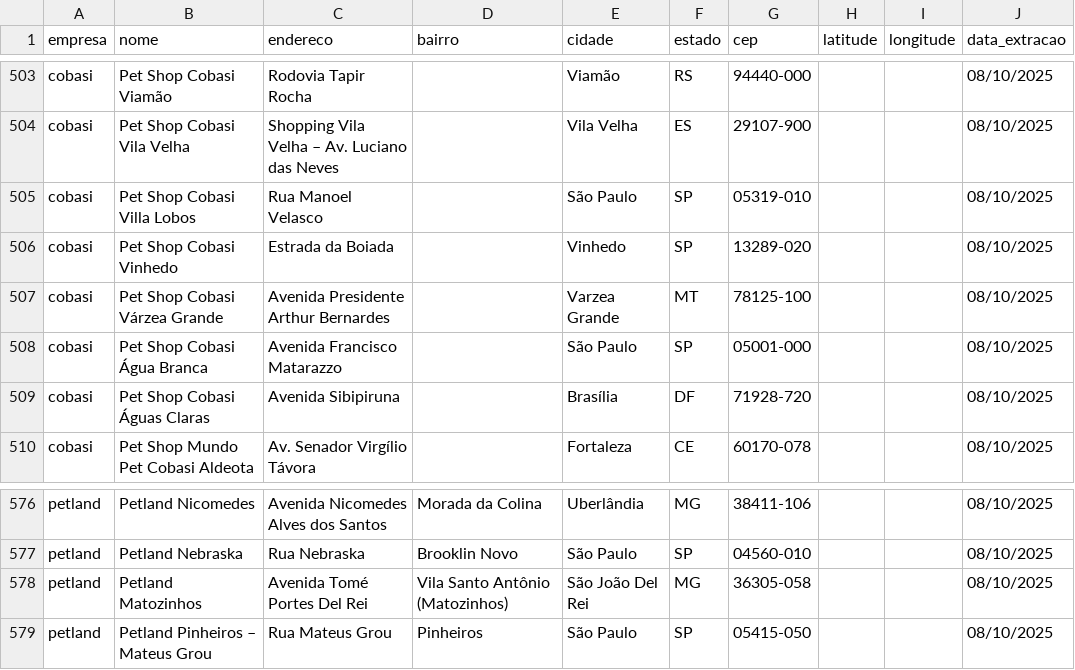
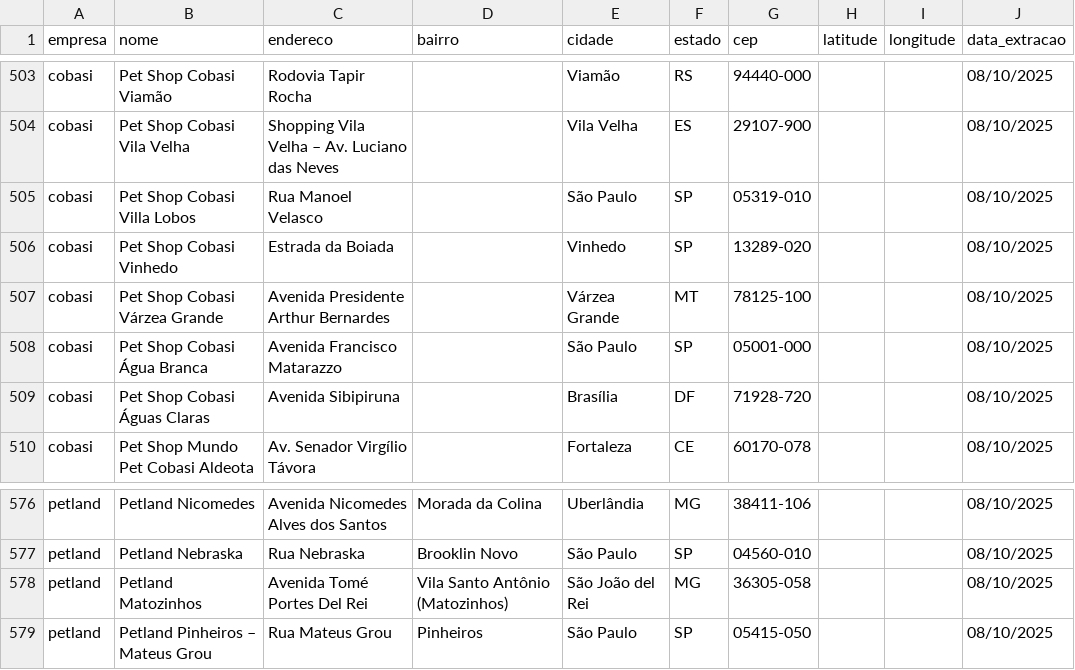
Before and after one commit to rafa-trindade/petstore-scraping, a CSV file: data/bronze/lojas_bronze.csv, drawn as a sheet; only a part is shown, gaps mark what is left out; the diff covers the shown part only.

```diff
--- a/data/bronze/lojas_bronze.csv
+++ b/data/bronze/lojas_bronze.csv
@@ -553,3 +553,3 @@ cobasi;Pet Shop Cobasi Villa Lobos;Rua Manoel Velasco;;São Paulo;SP;05319-010;;
 cobasi;Pet Shop Cobasi Vinhedo;Estrada da Boiada;;Vinhedo;SP;13289-020;;;08/10/2025
-cobasi;Pet Shop Cobasi Várzea Grande;Avenida Presidente Arthur Bernardes;;Varzea Grande;MT;78125-100;;;08/10/2025
+cobasi;Pet Shop Cobasi Várzea Grande;Avenida Presidente Arthur Bernardes;;Várzea Grande;MT;78125-100;;;08/10/2025
 cobasi;Pet Shop Cobasi Água Branca;Avenida Francisco Matarazzo;;São Paulo;SP;05001-000;;;08/10/2025
@@ -624,3 +624,3 @@ petland;Petland Nicomedes;Avenida Nicomedes Alves dos Santos;Morada da Colina;Ub
 petland;Petland Nebraska;Rua Nebraska;Brooklin Novo;São Paulo;SP;04560-010;;;08/10/2025
-petland;Petland Matozinhos;Avenida Tomé Portes Del Rei;Vila Santo Antônio (Matozinhos);São João Del Rei;MG;36305-058;;;08/10/2025
+petland;Petland Matozinhos;Avenida Tomé Portes Del Rei;Vila Santo Antônio (Matozinhos);São João del Rei;MG;36305-058;;;08/10/2025
 petland;Petland Pinheiros – Mateus Grou;Rua Mateus Grou;Pinheiros;São Paulo;SP;05415-050;;;08/10/2025
```
Also changed, not shown: 6 edited cells elsewhere in this file.
